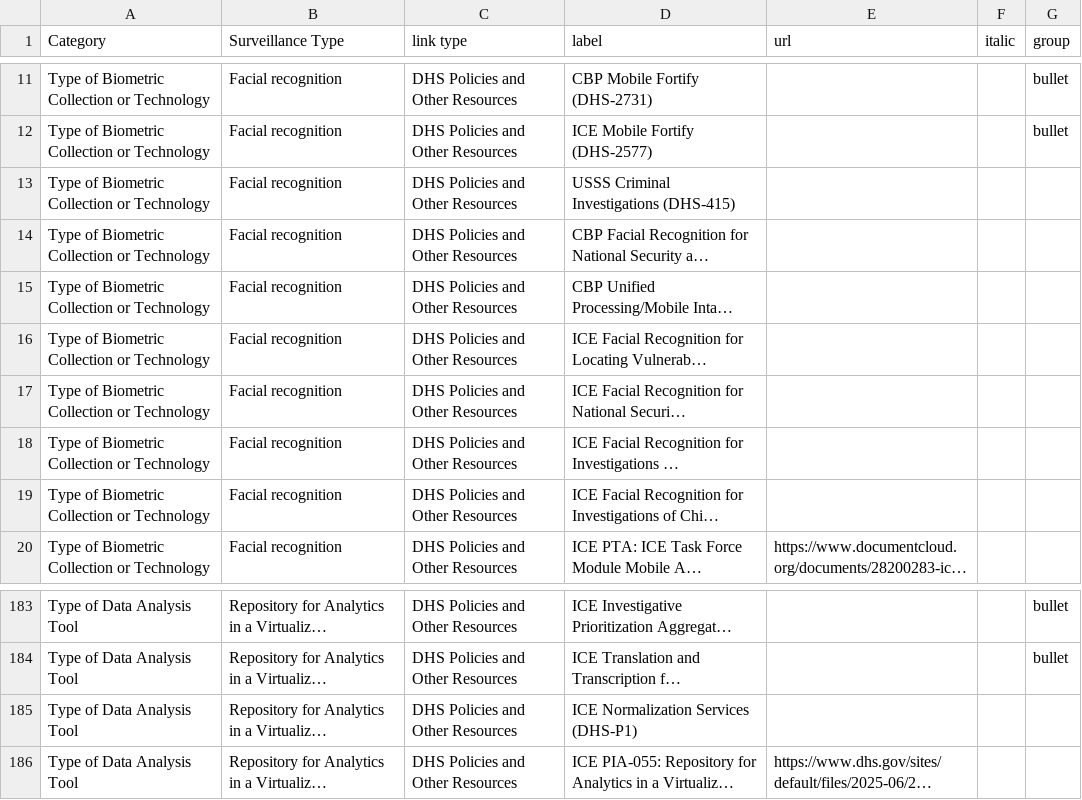
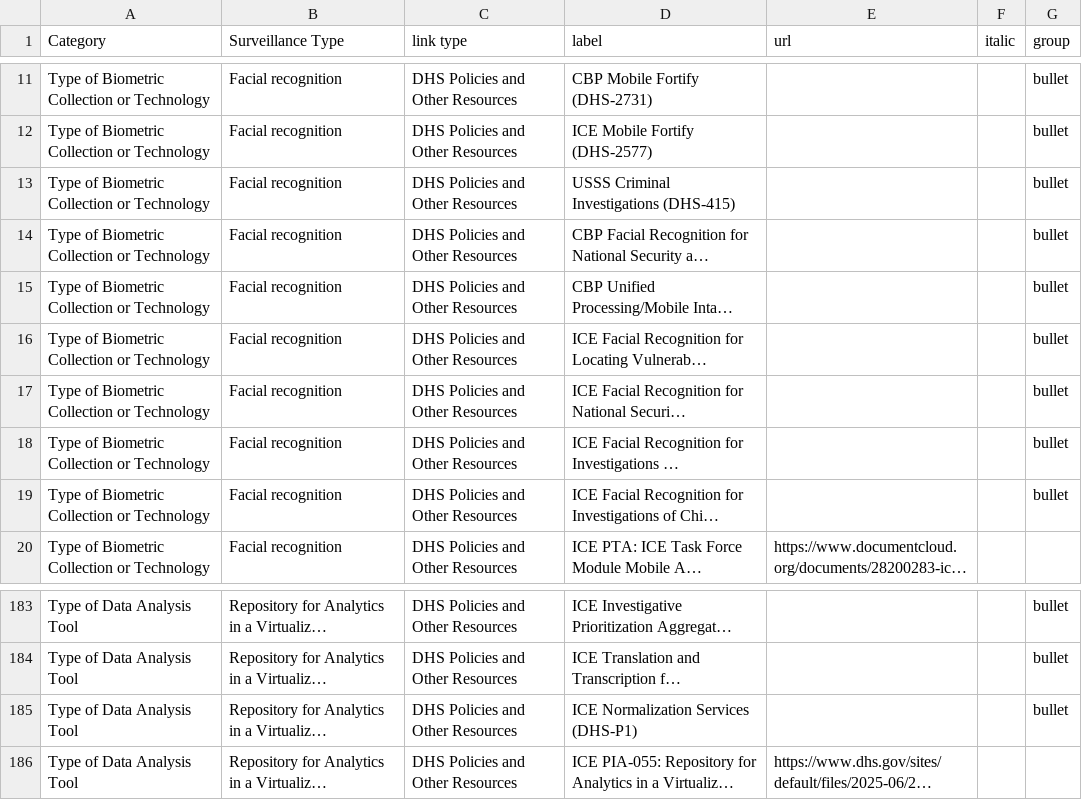
Before and after one commit to zhangj-brennan/DHS_surveillance_resource, a CSV file: references_FINAL_2.csv, drawn as a sheet; only a part is shown, gaps mark what is left out; long unchanged cells end in …; the diff names each change by its address in the sheet, - before the commit and + after, or states it on an @@ line.

Commit message:
reference formatting, italics, special character removal, bolding total section amounts, etc.

```diff
--- a/references_FINAL_2.csv
+++ b/references_FINAL_2.csv
-G13:G19 (group): (empty)
+G13:G19 (group): bullet
-G185 (group): (empty)
+G185 (group): bullet
```
